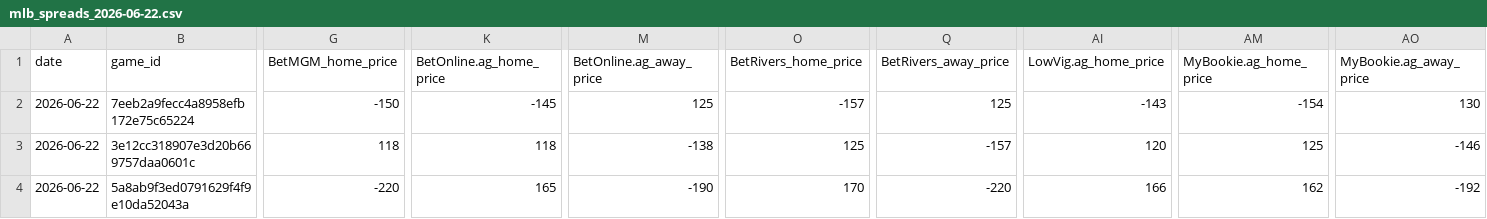
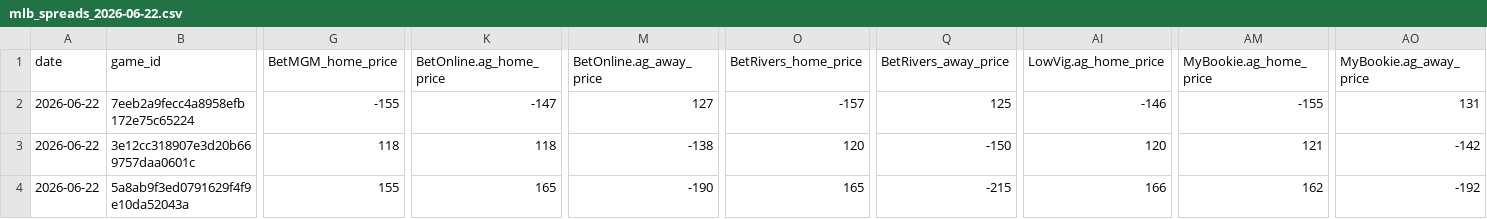
Before and after one commit to Grundulate/nba_odds_daily, a CSV file: mlb_data/mlb_spreads_2026-06-22.csv, drawn as a sheet; only a part is shown, gaps mark what is left out; the diff covers the shown part only; the diff names each change by its address in the sheet, - before the commit and + after, or states it on an @@ line.

```diff
--- a/mlb_data/mlb_spreads_2026-06-22.csv
+++ b/mlb_data/mlb_spreads_2026-06-22.csv
-G2 (BetMGM_home_price): -150
+G2 (BetMGM_home_price): -155
-K2 (BetOnline.ag_home_price): -145
+K2 (BetOnline.ag_home_price): -147
-M2 (BetOnline.ag_away_price): 125
+M2 (BetOnline.ag_away_price): 127
-AI2 (LowVig.ag_home_price): -143
+AI2 (LowVig.ag_home_price): -146
-AM2 (MyBookie.ag_home_price): -154
+AM2 (MyBookie.ag_home_price): -155
-AO2 (MyBookie.ag_away_price): 130
+AO2 (MyBookie.ag_away_price): 131
-O3 (BetRivers_home_price): 125
+O3 (BetRivers_home_price): 120
-Q3 (BetRivers_away_price): -157
+Q3 (BetRivers_away_price): -150
-AM3 (MyBookie.ag_home_price): 125
+AM3 (MyBookie.ag_home_price): 121
-AO3 (MyBookie.ag_away_price): -146
+AO3 (MyBookie.ag_away_price): -142
-G4 (BetMGM_home_price): -220
+G4 (BetMGM_home_price): 155
-O4 (BetRivers_home_price): 170
+O4 (BetRivers_home_price): 165
-Q4 (BetRivers_away_price): -220
+Q4 (BetRivers_away_price): -215
```
Also changed, not shown: 108 edited cells elsewhere in this file.
